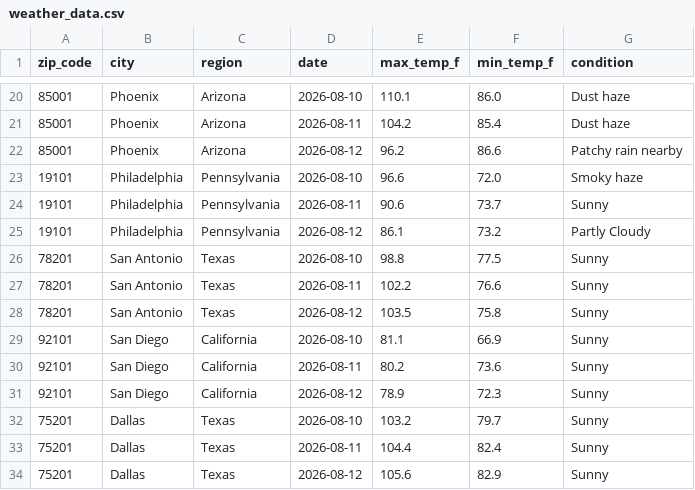
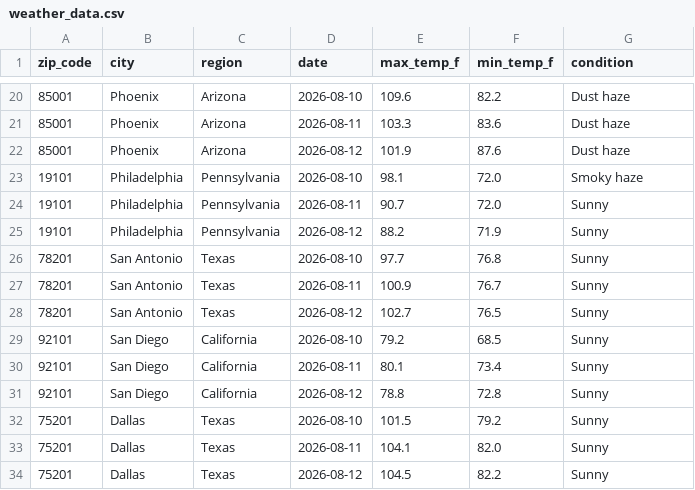
Before and after one commit to djain2905/weather-api-pipeline, a CSV file: weather_data.csv, drawn as a sheet; only a part is shown, gaps mark what is left out; the diff covers the shown part only.

```diff
--- a/weather_data.csv
+++ b/weather_data.csv
@@ -20,15 +20,15 @@ zip_code,city,region,date,max_temp_f,min_temp_f,condition
-85001,Phoenix,Arizona,2026-08-10,110.1,86.0,Dust haze
-85001,Phoenix,Arizona,2026-08-11,104.2,85.4,Dust haze
-85001,Phoenix,Arizona,2026-08-12,96.2,86.6,Patchy rain nearby
-19101,Philadelphia,Pennsylvania,2026-08-10,96.6,72.0,Smoky haze
-19101,Philadelphia,Pennsylvania,2026-08-11,90.6,73.7,Sunny
-19101,Philadelphia,Pennsylvania,2026-08-12,86.1,73.2,Partly Cloudy
-78201,San Antonio,Texas,2026-08-10,98.8,77.5,Sunny
-78201,San Antonio,Texas,2026-08-11,102.2,76.6,Sunny
-78201,San Antonio,Texas,2026-08-12,103.5,75.8,Sunny
-92101,San Diego,California,2026-08-10,81.1,66.9,Sunny
-92101,San Diego,California,2026-08-11,80.2,73.6,Sunny
-92101,San Diego,California,2026-08-12,78.9,72.3,Sunny
-75201,Dallas,Texas,2026-08-10,103.2,79.7,Sunny
-75201,Dallas,Texas,2026-08-11,104.4,82.4,Sunny
-75201,Dallas,Texas,2026-08-12,105.6,82.9,Sunny
+85001,Phoenix,Arizona,2026-08-10,109.6,82.2,Dust haze
+85001,Phoenix,Arizona,2026-08-11,103.3,83.6,Dust haze
+85001,Phoenix,Arizona,2026-08-12,101.9,87.6,Dust haze
+19101,Philadelphia,Pennsylvania,2026-08-10,98.1,72.0,Smoky haze
+19101,Philadelphia,Pennsylvania,2026-08-11,90.7,72.0,Sunny
+19101,Philadelphia,Pennsylvania,2026-08-12,88.2,71.9,Sunny
+78201,San Antonio,Texas,2026-08-10,97.7,76.8,Sunny
+78201,San Antonio,Texas,2026-08-11,100.9,76.7,Sunny
+78201,San Antonio,Texas,2026-08-12,102.7,76.5,Sunny
+92101,San Diego,California,2026-08-10,79.2,68.5,Sunny
+92101,San Diego,California,2026-08-11,80.1,73.4,Sunny
+92101,San Diego,California,2026-08-12,78.8,72.8,Sunny
+75201,Dallas,Texas,2026-08-10,101.5,79.2,Sunny
+75201,Dallas,Texas,2026-08-11,104.1,82.0,Sunny
+75201,Dallas,Texas,2026-08-12,104.5,82.2,Sunny
```
Also changed, not shown: 90 edited cells elsewhere in this file.
